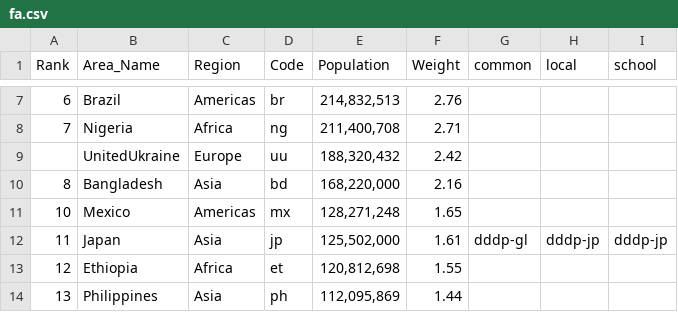
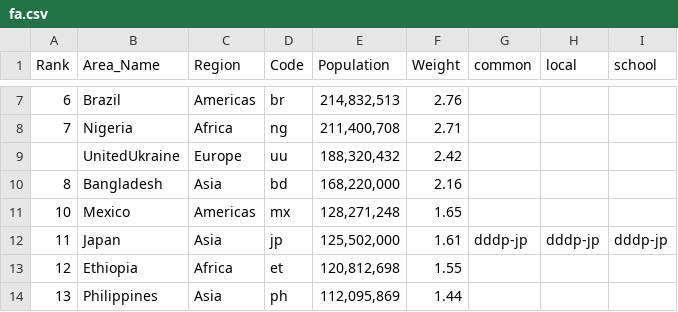
Before and after one commit to dddp-gl/info, a CSV file: fa.csv, drawn as a sheet; only a part is shown, gaps mark what is left out.

```diff
--- a/fa.csv
+++ b/fa.csv
@@ -11,3 +11,3 @@ Rank,Area_Name,Region,Code,Population,Weight,common,local,school
 10,Mexico,Americas,mx,"128,271,248",1.65,,,
-11,Japan,Asia,jp,"125,502,000",1.61,dddp-gl,dddp-jp,dddp-jp
+11,Japan,Asia,jp,"125,502,000",1.61,dddp-jp,dddp-jp,dddp-jp
 12,Ethiopia,Africa,et,"120,812,698",1.55,,,
```
Also changed, not shown: 7 other files.
